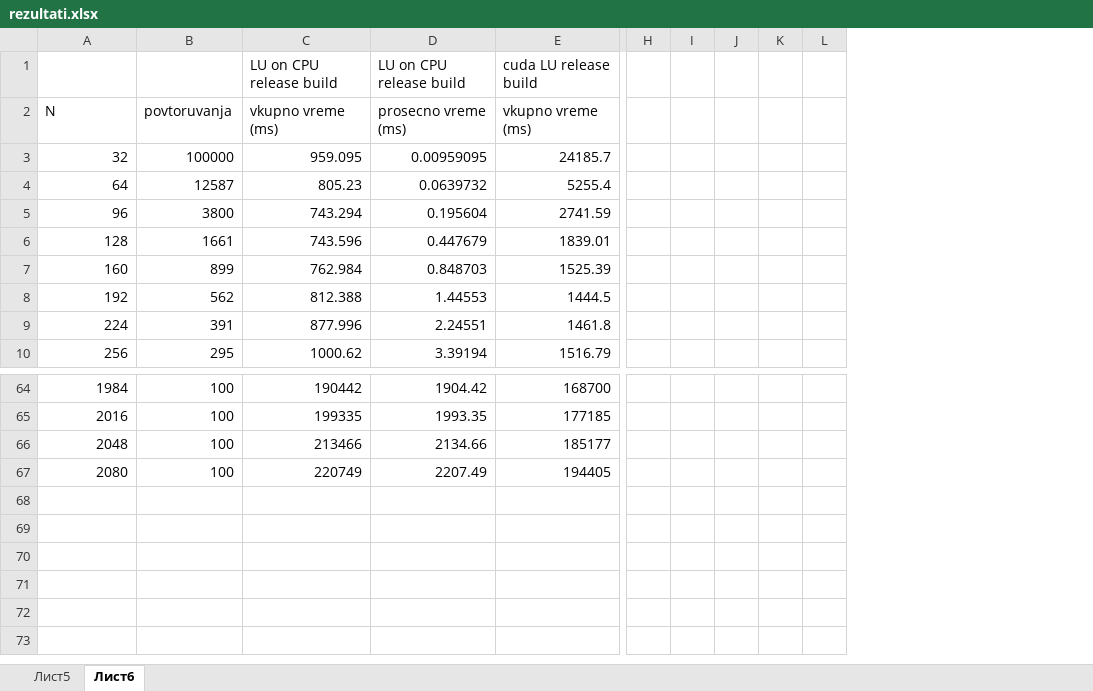
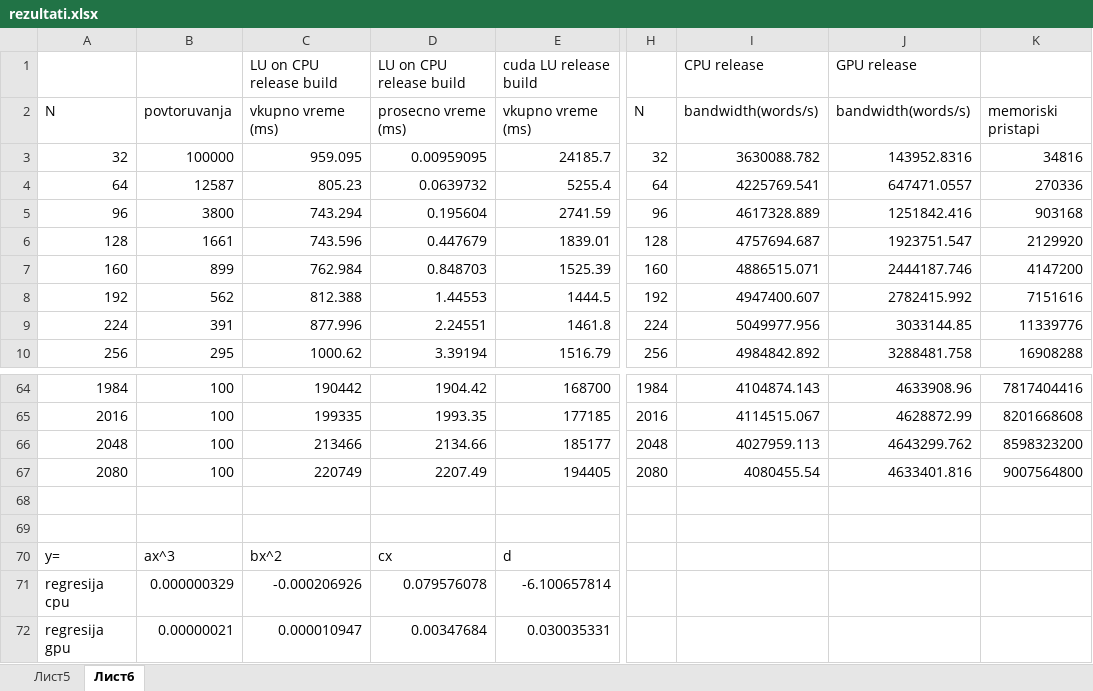
Before and after one commit to dimztimz/cuda, an Excel workbook: luDecomposition/rezultati.xlsx, sheet Лист6, drawn as a sheet; only a part is shown, gaps mark what is left out; values as stored, in another font and other column widths than the file's, no borders; charts and pictures not drawn; removed rows and columns are numbered as before the commit, all else as after; rows hold the shown columns only; the diff names each change by its address in the sheet, - before the commit and + after, or states it on an @@ line.

Commit message:
Vo rezultatite za LU presemtano e bandwidth. Staven grafikot vo dokumentot.

```diff
--- a/luDecomposition/rezultati.xlsx (sheet Лист6)
+++ b/luDecomposition/rezultati.xlsx (sheet Лист6)
-column H, empty
-column I, empty
-column J, empty
-column K, empty
-column L, empty
+column H, rows 2-10: N | 32 | 64 | 96 | 128 | 160 | 192 | 224 | 256; rows 64-67: 1984 | 2016 | 2048 | 2080
+column I, rows 1-10: CPU release | bandwidth(words/s) | 3630088.782 | 4225769.541 | 4617328.889 | 4757694.687 | 4886515.071 | 4947400.607 | 5049977.956 | 4984842.892; rows 64-67: 4104874.143 | 4114515.067 | 4027959.113 | 4080455.54
+column J, rows 1-10: GPU release | bandwidth(words/s) | 143952.8316 | 647471.0557 | 1251842.416 | 1923751.547 | 2444187.746 | 2782415.992 | 3033144.85 | 3288481.758; rows 64-67: 4633908.96 | 4628872.99 | 4643299.762 | 4633401.816
+column K, rows 2-10: memoriski pristapi | 34816 | 270336 | 903168 | 2129920 | 4147200 | 7151616 | 11339776 | 16908288; rows 64-67: 7817404416 | 8201668608 | 8598323200 | 9007564800
+row 68: (empty)
+row 69: (empty)
+row 70: y= | ax^3 | bx^2 | cx | d
+row 71: regresija cpu | 0.000000329 | -0.000206926 | 0.079576078 | -6.100657814
+row 72: regresija gpu | 0.00000021 | 0.000010947 | 0.00347684 | 0.030035331
```
Also changed, not shown: sheet Лист5, charts or pictures, 1 other file.
